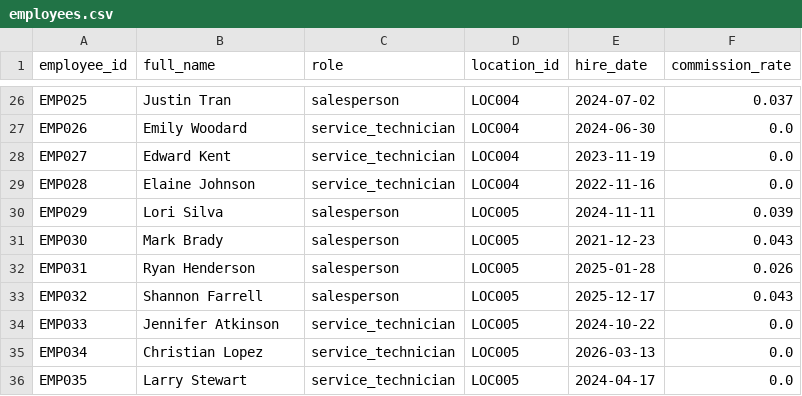
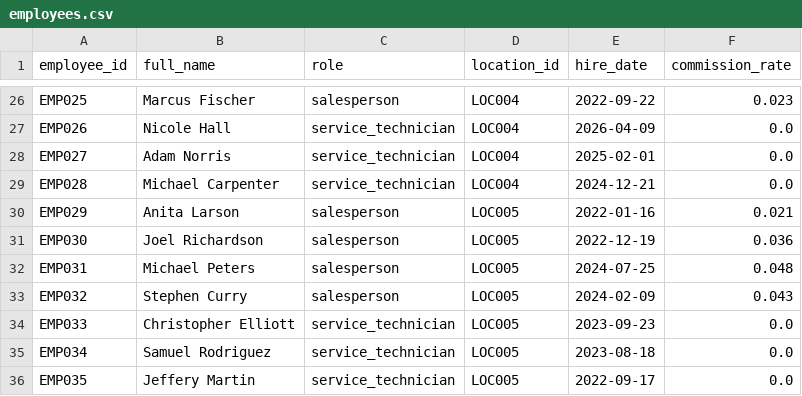
Before and after one commit to kpk111298/kommineni-group, a CSV file: divisions/meel-motors/data/raw/employees.csv, drawn as a sheet; only a part is shown, gaps mark what is left out; the diff covers the shown part only; the diff names each change by its address in the sheet, - before the commit and + after, or states it on an @@ line.

```diff
--- a/divisions/meel-motors/data/raw/employees.csv
+++ b/divisions/meel-motors/data/raw/employees.csv
-B26 (full_name): Justin Tran
+B26 (full_name): Marcus Fischer
-E26 (hire_date): 2024-07-02
+E26 (hire_date): 2022-09-22
-F26 (commission_rate): 0.037
+F26 (commission_rate): 0.023
-B27 (full_name): Emily Woodard
+B27 (full_name): Nicole Hall
-E27 (hire_date): 2024-06-30
+E27 (hire_date): 2026-04-09
-B28 (full_name): Edward Kent
+B28 (full_name): Adam Norris
-E28 (hire_date): 2023-11-19
+E28 (hire_date): 2025-02-01
-B29 (full_name): Elaine Johnson
+B29 (full_name): Michael Carpenter
-E29 (hire_date): 2022-11-16
+E29 (hire_date): 2024-12-21
-B30 (full_name): Lori Silva
+B30 (full_name): Anita Larson
-E30 (hire_date): 2024-11-11
+E30 (hire_date): 2022-01-16
-F30 (commission_rate): 0.039
+F30 (commission_rate): 0.021
-B31 (full_name): Mark Brady
+B31 (full_name): Joel Richardson
-E31 (hire_date): 2021-12-23
+E31 (hire_date): 2022-12-19
-F31 (commission_rate): 0.043
+F31 (commission_rate): 0.036
-B32 (full_name): Ryan Henderson
+B32 (full_name): Michael Peters
-E32 (hire_date): 2025-01-28
+E32 (hire_date): 2024-07-25
-F32 (commission_rate): 0.026
+F32 (commission_rate): 0.048
-B33 (full_name): Shannon Farrell
+B33 (full_name): Stephen Curry
-E33 (hire_date): 2025-12-17
+E33 (hire_date): 2024-02-09
-B34 (full_name): Jennifer Atkinson
+B34 (full_name): Christopher Elliott
-E34 (hire_date): 2024-10-22
+E34 (hire_date): 2023-09-23
-B35 (full_name): Christian Lopez
+B35 (full_name): Samuel Rodriguez
-E35 (hire_date): 2026-03-13
+E35 (hire_date): 2023-08-18
-B36 (full_name): Larry Stewart
+B36 (full_name): Jeffery Martin
-E36 (hire_date): 2024-04-17
+E36 (hire_date): 2022-09-17
```
Also changed, not shown: 63 edited cells elsewhere in this file, divisions/meel-motors/data/raw/sales_transactions.csv, divisions/meel-motors/data/raw/service_jobs.csv, 2 other files.
